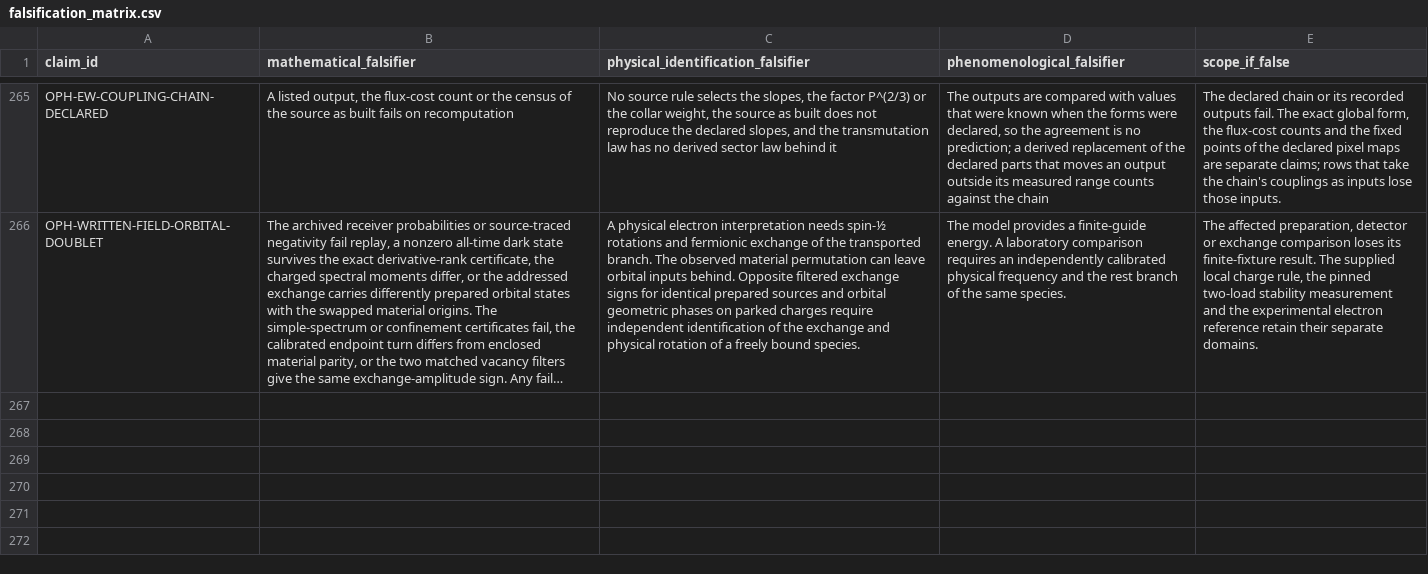
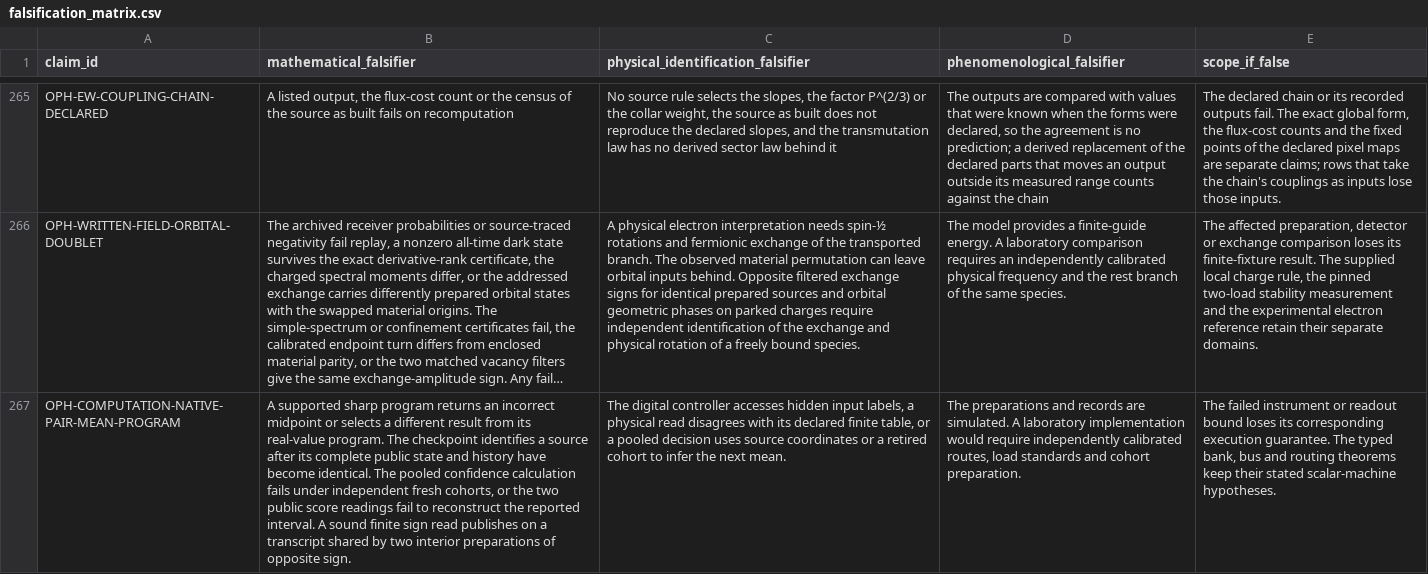
Before and after one commit to FloatingPragma/observer-patch-holography, a CSV file: claims/falsification_matrix.csv, drawn as a sheet; only a part is shown, gaps mark what is left out; long unchanged cells end in …; the diff names each change by its address in the sheet, - before the commit and + after, or states it on an @@ line.

```diff
--- a/claims/falsification_matrix.csv
+++ b/claims/falsification_matrix.csv
+row 267: OPH-COMPUTATION-NATIVE-PAIR-MEAN-PROGRAM | A supported sharp program returns an incorrect midpoint or selects a different result from its real-value program. The checkpoint identifies a source after its complete public state and history have become identical. The pooled confidence calculation fails under independent fresh cohorts, or the two public score readings fail to reconstruct the reported interval. A sound finite sign read publishes on a transcript shared by two interior preparations of opposite sign. | The digital controller accesses hidden input labels, a physical read disagrees with its declared finite table, or a pooled decision uses source coordinates or a retired cohort to infer the next mean. | The preparations and records are simulated. A laboratory implementation would require independently calibrated routes, load standards and cohort preparation. | The failed instrument or readout bound loses its corresponding execution guarantee. The typed bank, bus and routing theorems keep their stated scalar-machine hypotheses.
```
Also changed, not shown: claims/novelty_matrix.csv, 16 other files.
